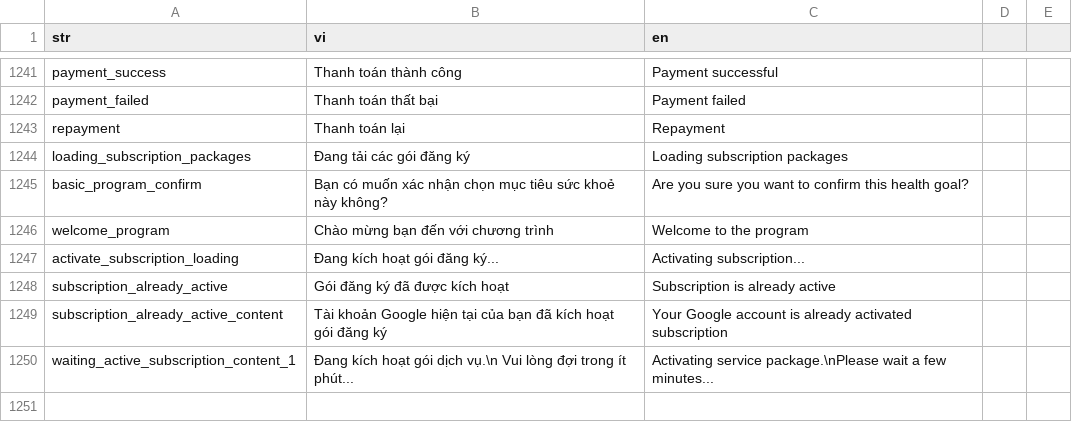
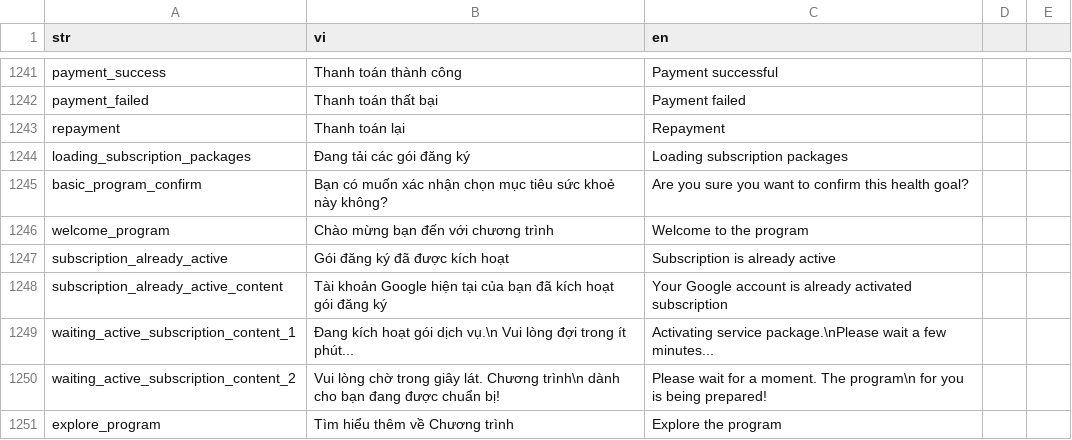
Before and after one commit to diab-machine-2/diab-flutter-mobile, a CSV file: lib/res/translations/langs.csv, drawn as a sheet; only a part is shown, gaps mark what is left out; removed rows and columns are numbered as before the commit, all else as after; the diff names each change by its address in the sheet, - before the commit and + after, or states it on an @@ line.

Commit message:
update UI for process after activate subscription

```diff
--- a/lib/res/translations/langs.csv
+++ b/lib/res/translations/langs.csv
-row 1247: activate_subscription_loading | Đang kích hoạt gói đăng ký... | Activating subscription...
+row 1250: waiting_active_subscription_content_2 | Vui lòng chờ trong giây lát. Chương trình\n dành cho bạn đang được chuẩn bị! | Please wait for a moment. The program\n for you is being prepared!
+row 1251: explore_program | Tìm hiểu thêm về Chương trình | Explore the program
```
Also changed, not shown: 4 other files.
